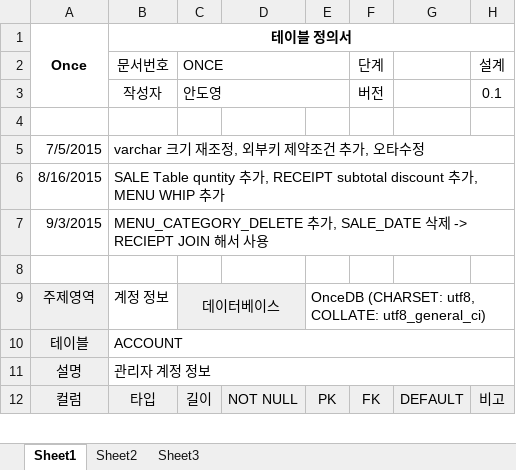
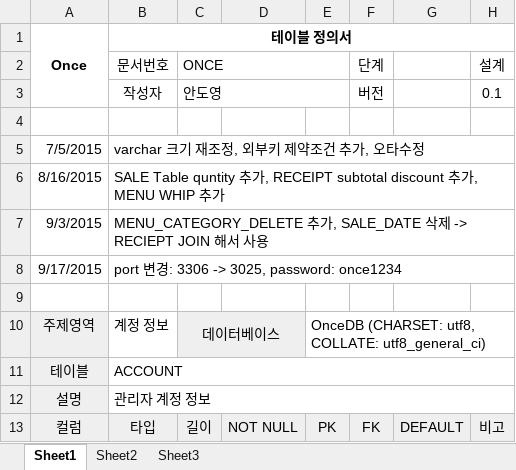
Before and after one commit to Ahndoyoung/once, an Excel workbook: doc/ONCE_DB설계서150705.xlsx, sheet Sheet1, drawn as a sheet; only a part is shown; values as stored, in another font and other column widths than the file's, no borders; the diff names each change by its address in the sheet, - before the commit and + after, or states it on an @@ line.

Commit message:
fix doc

```diff
--- a/doc/ONCE_DB설계서150705.xlsx (sheet Sheet1)
+++ b/doc/ONCE_DB설계서150705.xlsx (sheet Sheet1)
+row 8: 9/17/2015 | port 변경: 3306 -> 3025, password: once1234
```
